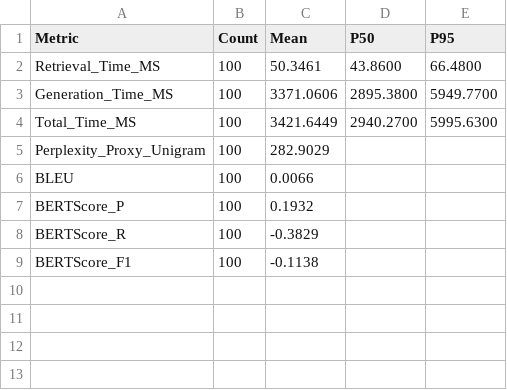
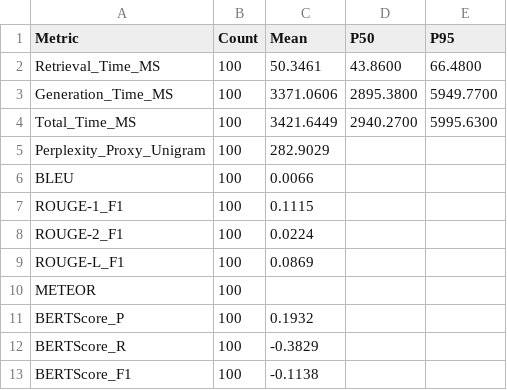
Before and after one commit to hasancelalarslan/medical_rag, a CSV file: results/metrics_report.csv, drawn as a sheet.

```diff
--- a/results/metrics_report.csv
+++ b/results/metrics_report.csv
@@ -6,2 +6,6 @@ Perplexity_Proxy_Unigram,100,282.9029,,
 BLEU,100,0.0066,,
+ROUGE-1_F1,100,0.1115,,
+ROUGE-2_F1,100,0.0224,,
+ROUGE-L_F1,100,0.0869,,
+METEOR,100,,,
 BERTScore_P,100,0.1932,,
```
Also changed, not shown: 13 other files.
